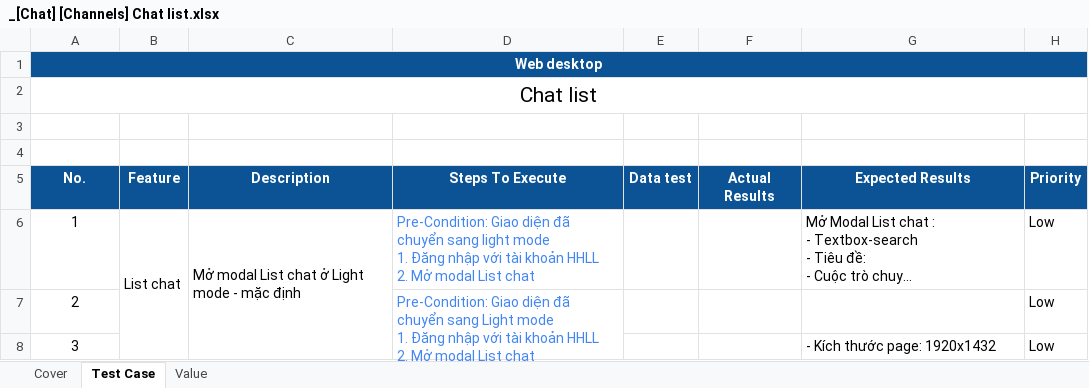
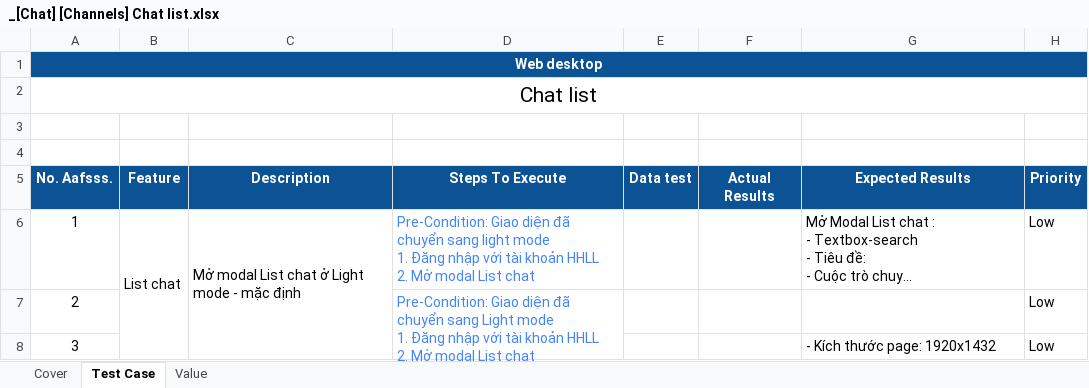
Before and after one commit to Trinhb1510873/autotest, an Excel workbook: _[Chat] [Channels] Chat list.xlsx, sheet Test Case, drawn as a sheet; only a part is shown; long unchanged cells end in …; values as stored, in another font and other column widths than the file's, no borders; charts and pictures not drawn; the diff names each change by its address in the sheet, - before the commit and + after, or states it on an @@ line.

Commit message:
update

```diff
--- a/_[Chat] [Channels] Chat list.xlsx (sheet Test Case)
+++ b/_[Chat] [Channels] Chat list.xlsx (sheet Test Case)
-A5 (Web desktop): No.
+A5 (Web desktop): No. Aafsss.
```
Also changed, not shown: sheet Cover, charts or pictures.
